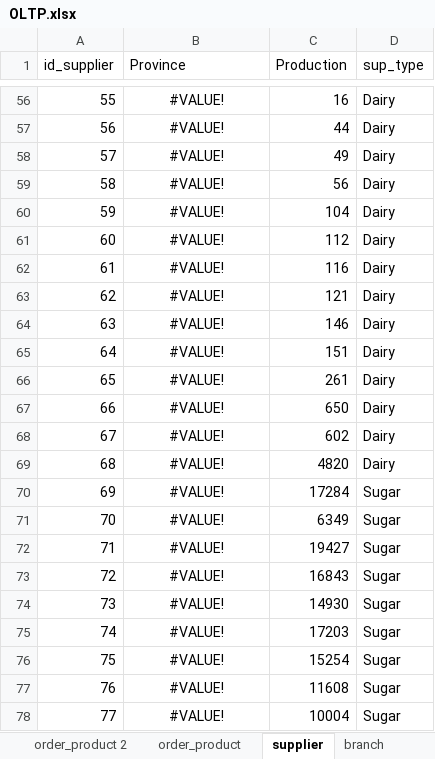
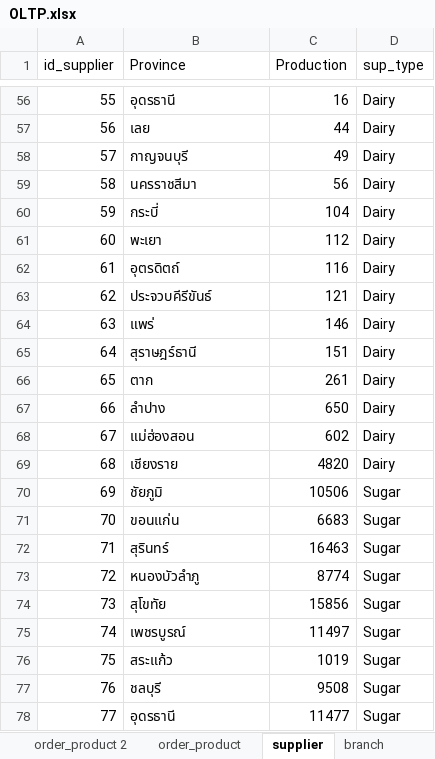
Before and after one commit to MeenVP/DW_Project_1, an Excel workbook: OLTP.xlsx, sheet supplier, drawn as a sheet; only a part is shown, gaps mark what is left out; values as stored, in another font and other column widths than the file's, no borders; table styles not drawn; the diff covers the shown part only; the diff names each change by its address in the sheet, - before the commit and + after, or states it on an @@ line.

```diff
--- a/OLTP.xlsx (sheet supplier)
+++ b/OLTP.xlsx (sheet supplier)
-B56:B78 alignment: center
+B56:B78 alignment: left
-B56 (Province): #VALUE!
+B56 (Province): อุดรธานี
-B57 (Province): #VALUE!
+B57 (Province): เลย
-B58 (Province): #VALUE!
+B58 (Province): กาญจนบุรี
-B59 (Province): #VALUE!
+B59 (Province): นครราชสีมา
-B60 (Province): #VALUE!
+B60 (Province): กระบี่
-B61 (Province): #VALUE!
+B61 (Province): พะเยา
-B62 (Province): #VALUE!
+B62 (Province): อุตรดิตถ์
-B63 (Province): #VALUE!
+B63 (Province): ประจวบคีรีขันธ์
-B64 (Province): #VALUE!
+B64 (Province): แพร่
-B65 (Province): #VALUE!
+B65 (Province): สุราษฎร์ธานี
-B66 (Province): #VALUE!
+B66 (Province): ตาก
-B67 (Province): #VALUE!
+B67 (Province): ลำปาง
-B68 (Province): #VALUE!
+B68 (Province): แม่ฮ่องสอน
-B69 (Province): #VALUE!
+B69 (Province): เชียงราย
-B70 (Province): #VALUE!
+B70 (Province): ชัยภูมิ
-C70 (Production): 17284
+C70 (Production): 10506
-B71 (Province): #VALUE!
+B71 (Province): ขอนแก่น
-C71 (Production): 6349
+C71 (Production): 6683
-B72 (Province): #VALUE!
+B72 (Province): สุรินทร์
-C72 (Production): 19427
+C72 (Production): 16463
-B73 (Province): #VALUE!
+B73 (Province): หนองบัวลำภู
-C73 (Production): 16843
+C73 (Production): 8774
-B74 (Province): #VALUE!
+B74 (Province): สุโขทัย
-C74 (Production): 14930
+C74 (Production): 15856
-B75 (Province): #VALUE!
+B75 (Province): เพชรบูรณ์
-C75 (Production): 17203
+C75 (Production): 11497
-B76 (Province): #VALUE!
+B76 (Province): สระแก้ว
-C76 (Production): 15254
+C76 (Production): 1019
-B77 (Province): #VALUE!
+B77 (Province): ชลบุรี
-C77 (Production): 11608
+C77 (Production): 9508
-B78 (Province): #VALUE!
+B78 (Province): อุดรธานี
-C78 (Production): 10004
+C78 (Production): 11477
```
Also changed, not shown: 94 edited cells and cell formats elsewhere in this sheet, 5 other files.
